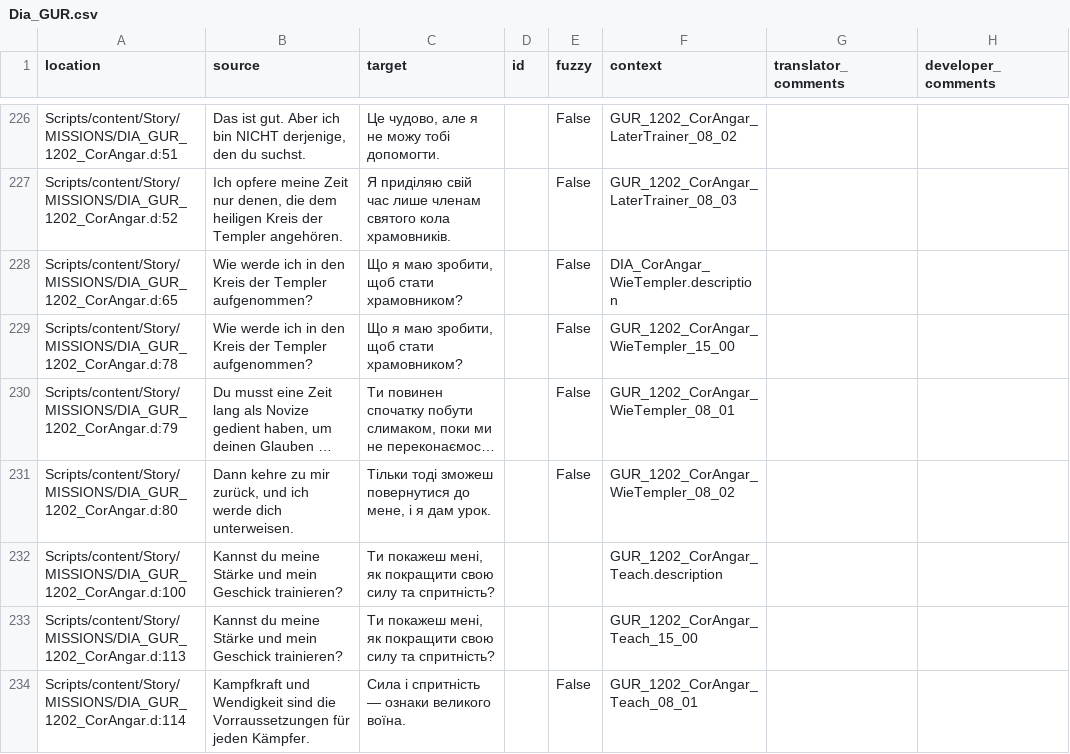
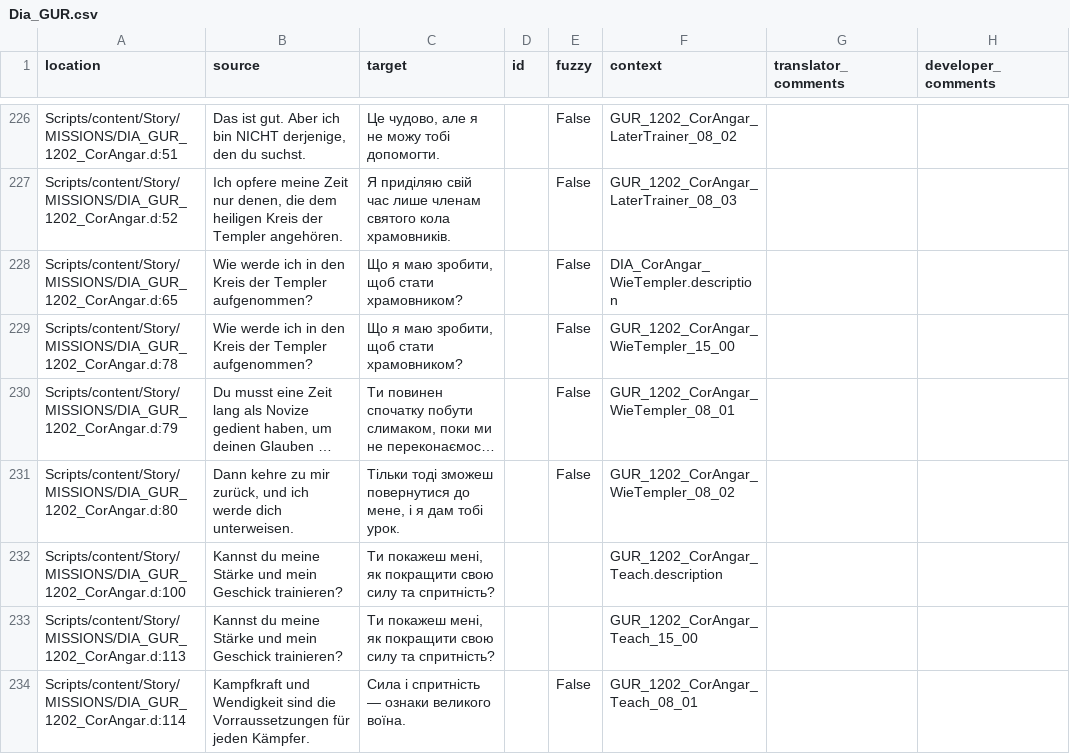
Before and after one commit to VaanaCZ/Gothic-1-localization, a CSV file: .translations/uk/Dia_GUR.csv, drawn as a sheet; only a part is shown, gaps mark what is left out; long unchanged cells end in …; the diff covers the shown part only; the diff names each change by its address in the sheet, - before the commit and + after, or states it on an @@ line.

Commit message:
Translated using Weblate (Ukrainian)
Currently translated at 100.0% (582 of 582 strings)

Translation: Gothic 1/Dia_GUR
Translate-URL: http://weblate.cokoliv.eu/projects/gothic-1/dia_gur/uk/

```diff
--- a/.translations/uk/Dia_GUR.csv
+++ b/.translations/uk/Dia_GUR.csv
-C231 (target): …я дам урок.
+C231 (target): …я дам тобі урок.
```
Also changed, not shown: 4 edited cells elsewhere in this file.
